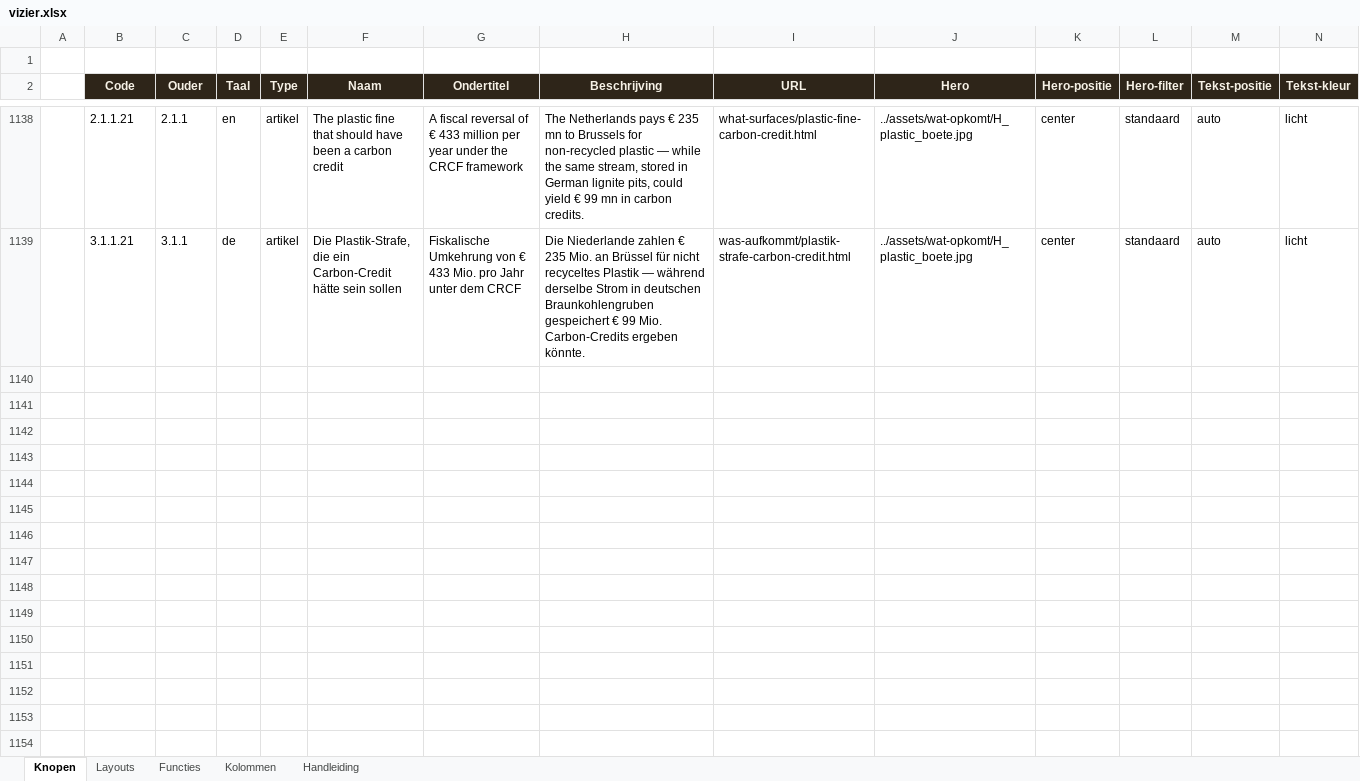
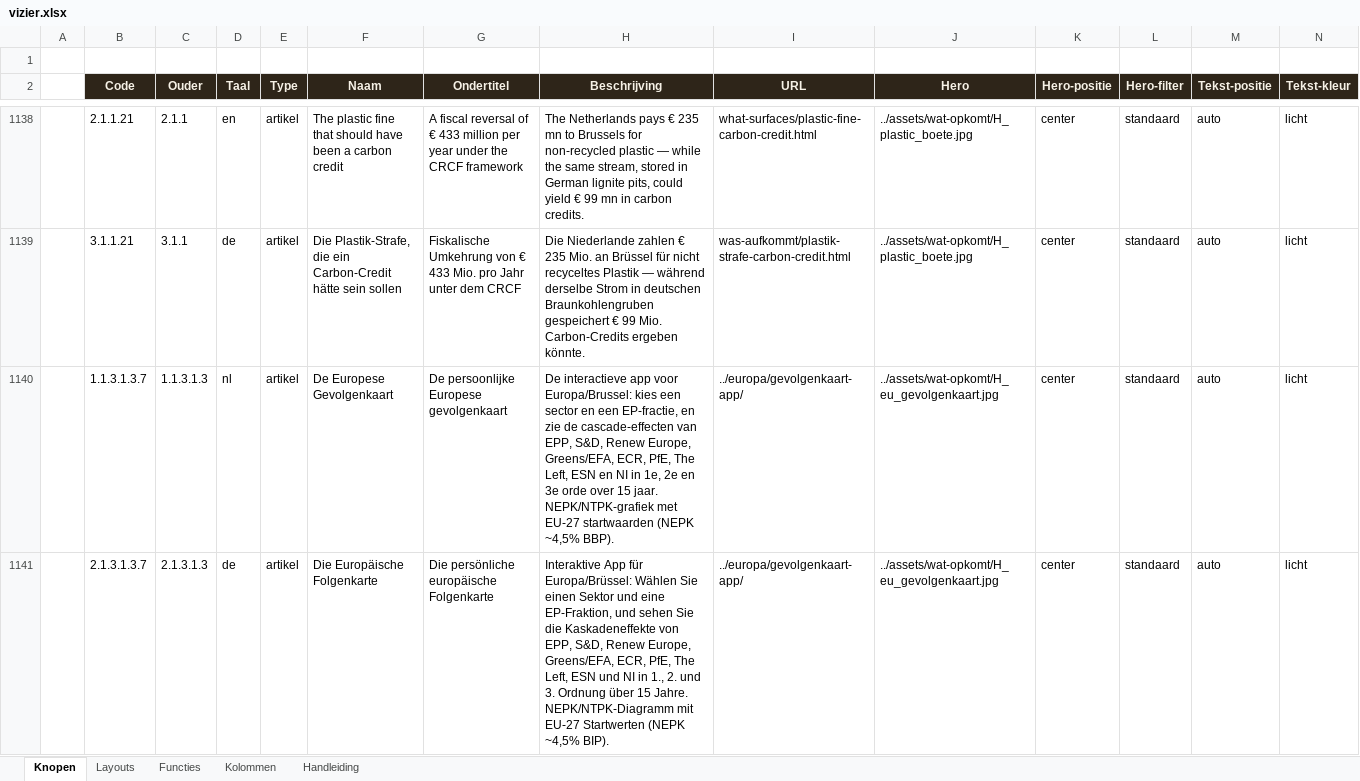
Before and after one commit to koosvanM/openvizier, an Excel workbook: nl/_data/vizier.xlsx, sheet Knopen, drawn as a sheet; only a part is shown, gaps mark what is left out; values as stored, in another font and other column widths than the file's, no borders; rows hold the shown columns only; the diff covers the shown part only; the diff names each change by its address in the sheet, - before the commit and + after, or states it on an @@ line.

Commit message:
menu-matrix: Europa/Brussel-tegel toegevoegd op codes 1.1.3.1.3.7 / 2.1.3.1.3.7 / 3.1.3.1.3.7
Canonieke bron (nl/_data/vizier.xlsx tabblad 'Knopen') uitgebreid met 3 rijen
voor NL/DE/EN — direct naast Spanje (1.1.3.1.3.6) in de Gevolgenkaart-serie.

Ook toegevoegd aan HTML-menus:
- nl/stemgedrag.html (Europa/Brussel)
- en/vote-impact.html (Europe/Brussels)
- de/wahlfolgen.html (Europa/Brüssel)

Menu-tabellen regenereerd via scripts/xlsx_naar_json.py:
- 2_routes.json: 3 nieuwe routes
- 3_beelden.json: 3 nieuwe hero-referenties
- 4_teksten_{nl,de,en}.json: naam+ondertitel+beschrijving per taal

```diff
--- a/nl/_data/vizier.xlsx (sheet Knopen)
+++ b/nl/_data/vizier.xlsx (sheet Knopen)
+row 1140:  | 1.1.3.1.3.7 | 1.1.3.1.3 | nl | artikel | De Europese Gevolgenkaart | De persoonlijke Europese gevolgenkaart | De interactieve app voor Europa/Brussel: kies een sector en een EP-fractie, en zie de cascade-effecten van EPP, S&D, Renew Europe, Greens/EFA, ECR, PfE, The Left, ESN en NI in 1e, 2e en 3e orde over 15 jaar. NEPK/NTPK-grafiek met EU-27 startwaarden (NEPK ~4,5% BBP). | ../europa/gevolgenkaart-app/ | ../assets/wat-opkomt/H_eu_gevolgenkaart.jpg | center | standaard | auto | licht
+row 1141:  | 2.1.3.1.3.7 | 2.1.3.1.3 | de | artikel | Die Europäische Folgenkarte | Die persönliche europäische Folgenkarte | Interaktive App für Europa/Brüssel: Wählen Sie einen Sektor und eine EP-Fraktion, und sehen Sie die Kaskadeneffekte von EPP, S&D, Renew Europe, Greens/EFA, ECR, PfE, The Left, ESN und NI in 1., 2. und 3. Ordnung über 15 Jahre. NEPK/NTPK-Diagramm mit EU-27 Startwerten (NEPK ~4,5% BIP). | ../europa/gevolgenkaart-app/ | ../assets/wat-opkomt/H_eu_gevolgenkaart.jpg | center | standaard | auto | licht
```
Also changed, not shown: 1 added row elsewhere in this sheet, 8 other files.
